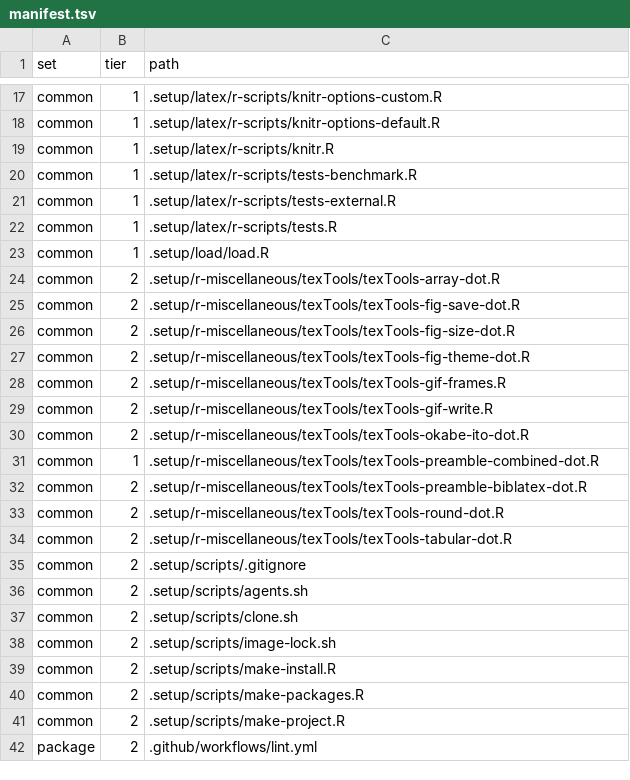
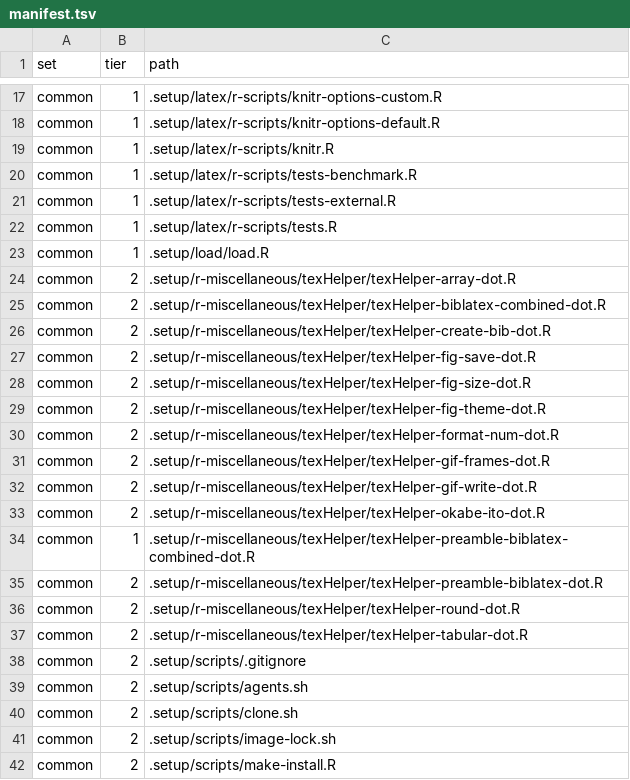
Before and after one commit to ijapesigan/rProject, a TSV file: inst/template/manifest.tsv, drawn as a sheet; only a part is shown, gaps mark what is left out; the shorter side is filled out with more unchanged rows.

```diff
--- a/inst/template/manifest.tsv
+++ b/inst/template/manifest.tsv
@@ -23,13 +23,16 @@ common	1	.setup/latex/r-scripts/tests.R
 common	1	.setup/load/load.R
-common	2	.setup/r-miscellaneous/texTools/texTools-array-dot.R
-common	2	.setup/r-miscellaneous/texTools/texTools-fig-save-dot.R
-common	2	.setup/r-miscellaneous/texTools/texTools-fig-size-dot.R
-common	2	.setup/r-miscellaneous/texTools/texTools-fig-theme-dot.R
-common	2	.setup/r-miscellaneous/texTools/texTools-gif-frames.R
-common	2	.setup/r-miscellaneous/texTools/texTools-gif-write.R
-common	2	.setup/r-miscellaneous/texTools/texTools-okabe-ito-dot.R
-common	1	.setup/r-miscellaneous/texTools/texTools-preamble-combined-dot.R
-common	2	.setup/r-miscellaneous/texTools/texTools-preamble-biblatex-dot.R
-common	2	.setup/r-miscellaneous/texTools/texTools-round-dot.R
-common	2	.setup/r-miscellaneous/texTools/texTools-tabular-dot.R
+common	2	.setup/r-miscellaneous/texHelper/texHelper-array-dot.R
+common	2	.setup/r-miscellaneous/texHelper/texHelper-biblatex-combined-dot.R
+common	2	.setup/r-miscellaneous/texHelper/texHelper-create-bib-dot.R
+common	2	.setup/r-miscellaneous/texHelper/texHelper-fig-save-dot.R
+common	2	.setup/r-miscellaneous/texHelper/texHelper-fig-size-dot.R
+common	2	.setup/r-miscellaneous/texHelper/texHelper-fig-theme-dot.R
+common	2	.setup/r-miscellaneous/texHelper/texHelper-format-num-dot.R
+common	2	.setup/r-miscellaneous/texHelper/texHelper-gif-frames-dot.R
+common	2	.setup/r-miscellaneous/texHelper/texHelper-gif-write-dot.R
+common	2	.setup/r-miscellaneous/texHelper/texHelper-okabe-ito-dot.R
+common	1	.setup/r-miscellaneous/texHelper/texHelper-preamble-biblatex-combined-dot.R
+common	2	.setup/r-miscellaneous/texHelper/texHelper-preamble-biblatex-dot.R
+common	2	.setup/r-miscellaneous/texHelper/texHelper-round-dot.R
+common	2	.setup/r-miscellaneous/texHelper/texHelper-tabular-dot.R
 common	2	.setup/scripts/.gitignore
```
Also changed, not shown: inst/template/folders.tsv, inst/template/removed.tsv, 43 other files.
